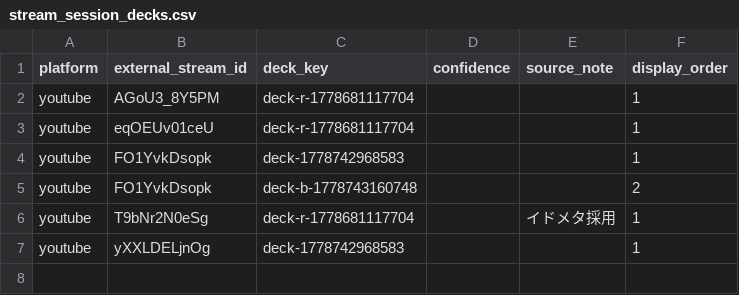
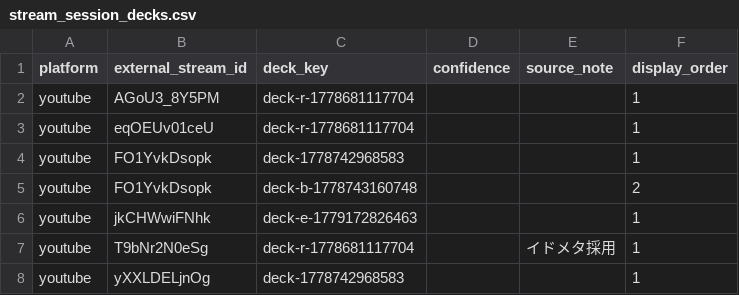
Before and after one commit to wagasode/PS_analyzer, a CSV file: data/stream_session_decks.csv, drawn as a sheet.

Commit message:
Update deck links from dashboard

```diff
--- a/data/stream_session_decks.csv
+++ b/data/stream_session_decks.csv
@@ -5,2 +5,3 @@ youtube,FO1YvkDsopk,deck-1778742968583,,,1
 youtube,FO1YvkDsopk,deck-b-1778743160748,,,2
+youtube,jkCHWwiFNhk,deck-e-1779172826463,,,1
 youtube,T9bNr2N0eSg,deck-r-1778681117704,,イドメタ採用,1
```
Also changed, not shown: 1 other file.
